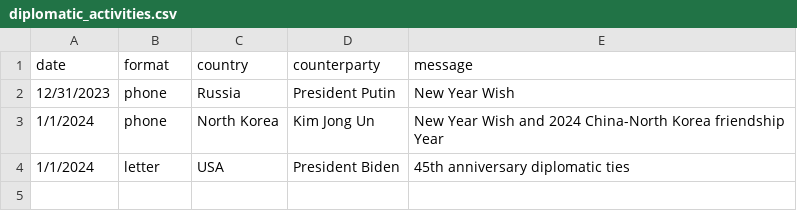
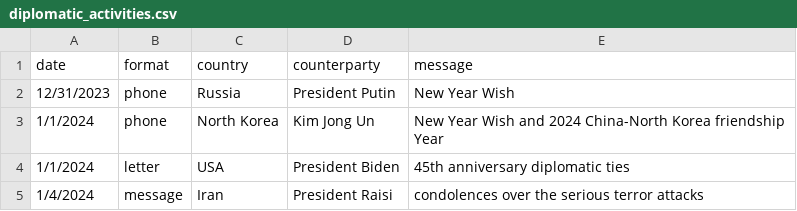
Before and after one commit to boshishuoshuo/boshishuoshuo.github.io, a CSV file: _data/diplomatic_activities.csv, drawn as a sheet; the diff names each change by its address in the sheet, - before the commit and + after, or states it on an @@ line.

```diff
--- a/_data/diplomatic_activities.csv
+++ b/_data/diplomatic_activities.csv
+row 5: 1/4/2024 | message | Iran | President Raisi | condolences over the serious terror attacks
```
Also changed, not shown: 2 other files.
